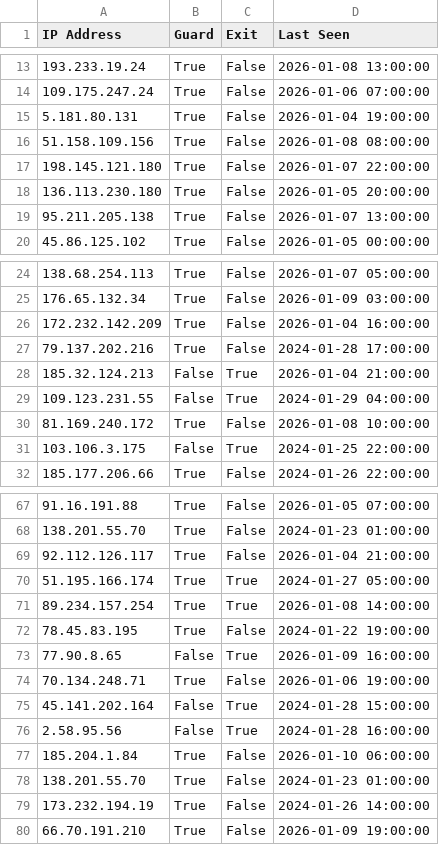
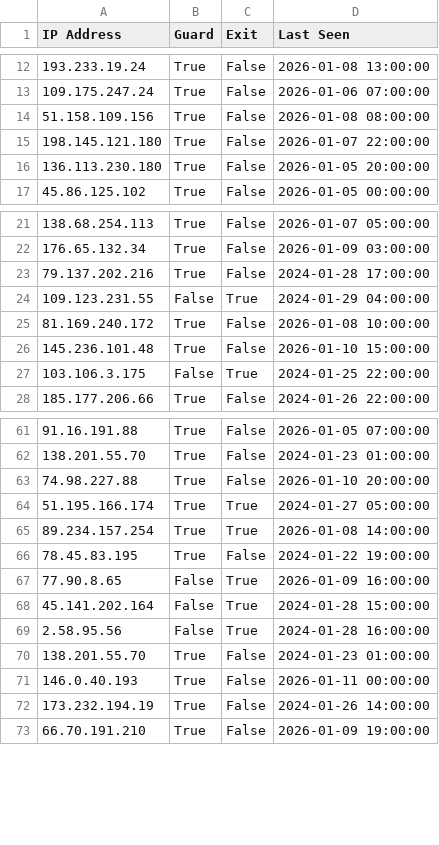
Before and after one commit to jjewitt/TOR_List, a CSV file: lists/recent_nodes.csv, drawn as a sheet; only a part is shown, gaps mark what is left out; the diff covers the shown part only.

```diff
--- a/lists/recent_nodes.csv
+++ b/lists/recent_nodes.csv
@@ -14,3 +13,2 @@ IP Address,Guard,Exit,Last Seen
 109.175.247.24,True,False,2026-01-06 07:00:00
-5.181.80.131,True,False,2026-01-04 19:00:00
 51.158.109.156,True,False,2026-01-08 08:00:00
@@ -18,3 +16,2 @@ IP Address,Guard,Exit,Last Seen
 136.113.230.180,True,False,2026-01-05 20:00:00
-95.211.205.138,True,False,2026-01-07 13:00:00
 45.86.125.102,True,False,2026-01-05 00:00:00
@@ -25,7 +22,6 @@ IP Address,Guard,Exit,Last Seen
 176.65.132.34,True,False,2026-01-09 03:00:00
-172.232.142.209,True,False,2026-01-04 16:00:00
 79.137.202.216,True,False,2024-01-28 17:00:00
-185.32.124.213,False,True,2026-01-04 21:00:00
 109.123.231.55,False,True,2024-01-29 04:00:00
 81.169.240.172,True,False,2026-01-08 10:00:00
+145.236.101.48,True,False,2026-01-10 15:00:00
 103.106.3.175,False,True,2024-01-25 22:00:00
@@ -68,3 +62,3 @@ IP Address,Guard,Exit,Last Seen
 138.201.55.70,True,False,2024-01-23 01:00:00
-92.112.126.117,True,False,2026-01-04 21:00:00
+74.98.227.88,True,False,2026-01-10 20:00:00
 51.195.166.174,True,True,2024-01-27 05:00:00
@@ -73,7 +67,6 @@ IP Address,Guard,Exit,Last Seen
 77.90.8.65,False,True,2026-01-09 16:00:00
-70.134.248.71,True,False,2026-01-06 19:00:00
 45.141.202.164,False,True,2024-01-28 15:00:00
 2.58.95.56,False,True,2024-01-28 16:00:00
-185.204.1.84,True,False,2026-01-10 06:00:00
 138.201.55.70,True,False,2024-01-23 01:00:00
+146.0.40.193,True,False,2026-01-11 00:00:00
 173.232.194.19,True,False,2024-01-26 14:00:00
```
Also changed, not shown: 5 added rows and 8 removed rows elsewhere in this file, lists/exit_nodes.csv, lists/guard_nodes.csv, 1 other file.
